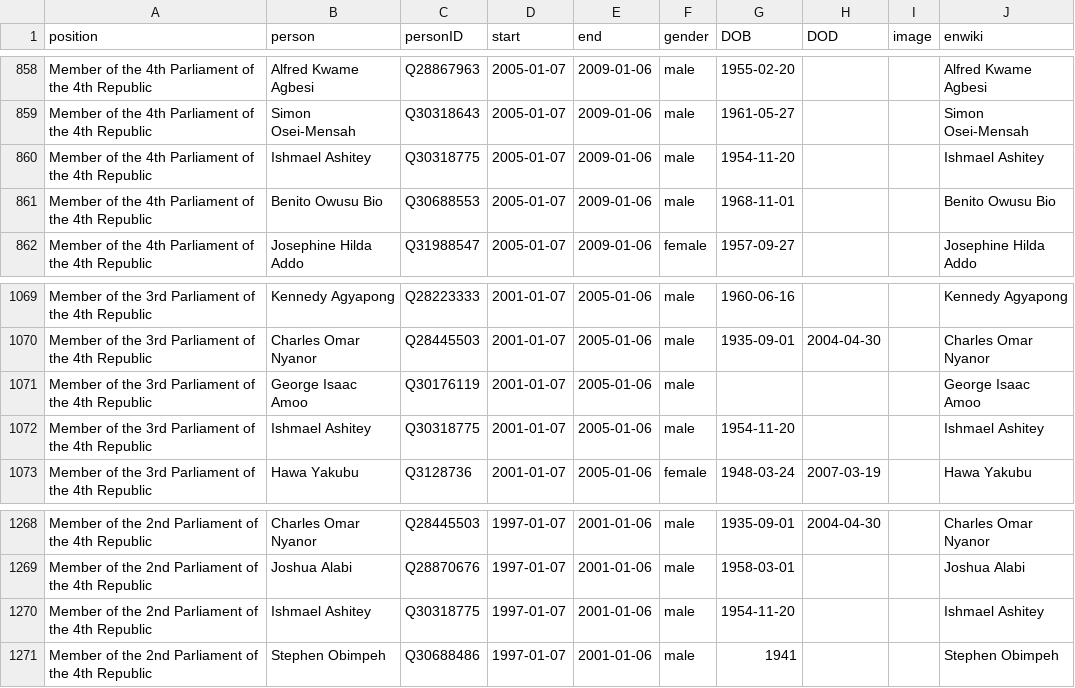
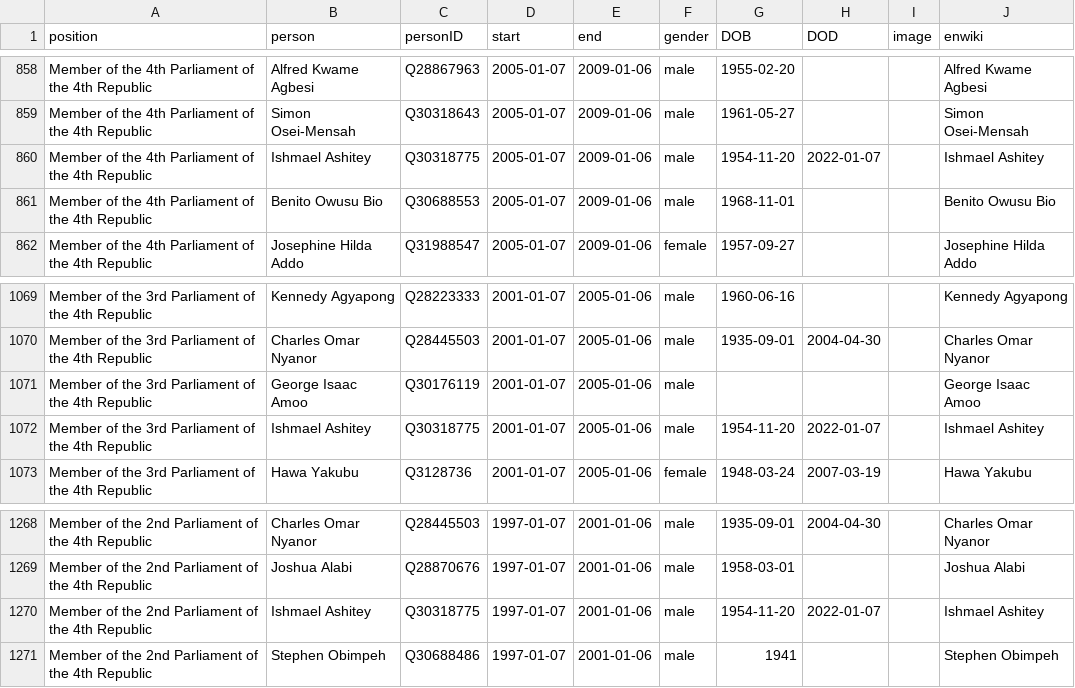
Before and after one commit to every-politician-scrapers/ghana-ministers, a CSV file: html/legislators.csv, drawn as a sheet; only a part is shown, gaps mark what is left out.

```diff
--- a/html/legislators.csv
+++ b/html/legislators.csv
@@ -859,3 +859,3 @@ Member of the 4th Parliament of the 4th Republic,Alfred Kwame Agbesi,Q28867963,2
 Member of the 4th Parliament of the 4th Republic,Simon Osei-Mensah,Q30318643,2005-01-07,2009-01-06,male,1961-05-27,,,Simon Osei-Mensah
-Member of the 4th Parliament of the 4th Republic,Ishmael Ashitey,Q30318775,2005-01-07,2009-01-06,male,1954-11-20,,,Ishmael Ashitey
+Member of the 4th Parliament of the 4th Republic,Ishmael Ashitey,Q30318775,2005-01-07,2009-01-06,male,1954-11-20,2022-01-07,,Ishmael Ashitey
 Member of the 4th Parliament of the 4th Republic,Benito Owusu Bio,Q30688553,2005-01-07,2009-01-06,male,1968-11-01,,,Benito Owusu Bio
@@ -1071,3 +1071,3 @@ Member of the 3rd Parliament of the 4th Republic,Charles Omar Nyanor,Q28445503,2
 Member of the 3rd Parliament of the 4th Republic,George Isaac Amoo,Q30176119,2001-01-07,2005-01-06,male,,,,George Isaac Amoo
-Member of the 3rd Parliament of the 4th Republic,Ishmael Ashitey,Q30318775,2001-01-07,2005-01-06,male,1954-11-20,,,Ishmael Ashitey
+Member of the 3rd Parliament of the 4th Republic,Ishmael Ashitey,Q30318775,2001-01-07,2005-01-06,male,1954-11-20,2022-01-07,,Ishmael Ashitey
 Member of the 3rd Parliament of the 4th Republic,Hawa Yakubu,Q3128736,2001-01-07,2005-01-06,female,1948-03-24,2007-03-19,,Hawa Yakubu
@@ -1269,3 +1269,3 @@ Member of the 2nd Parliament of the 4th Republic,Charles Omar Nyanor,Q28445503,1
 Member of the 2nd Parliament of the 4th Republic,Joshua Alabi,Q28870676,1997-01-07,2001-01-06,male,1958-03-01,,,Joshua Alabi
-Member of the 2nd Parliament of the 4th Republic,Ishmael Ashitey,Q30318775,1997-01-07,2001-01-06,male,1954-11-20,,,Ishmael Ashitey
+Member of the 2nd Parliament of the 4th Republic,Ishmael Ashitey,Q30318775,1997-01-07,2001-01-06,male,1954-11-20,2022-01-07,,Ishmael Ashitey
 Member of the 2nd Parliament of the 4th Republic,Stephen Obimpeh,Q30688486,1997-01-07,2001-01-06,male,1941,,,Stephen Obimpeh
```
Also changed, not shown: html/current.csv, html/positions.csv, 2 other files.
